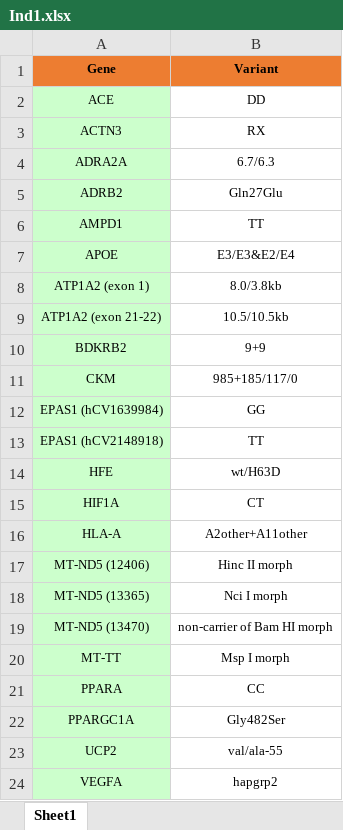
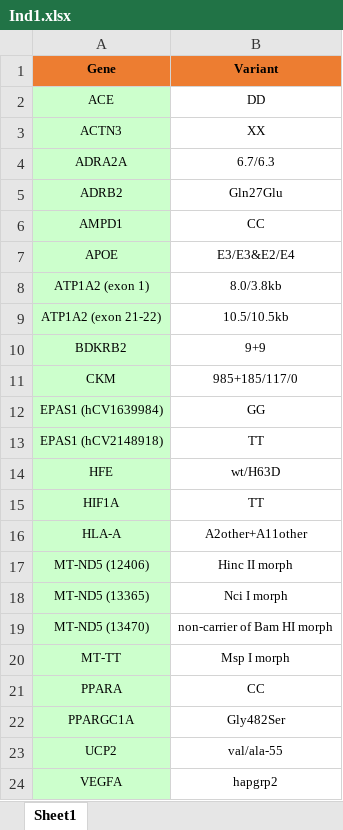
Before and after one commit to hjovi1/PerfOMICS, an Excel workbook: inst/extdata/Ind1.xlsx, sheet Sheet1, drawn as a sheet; values as stored, in another font and other column widths than the file's, no borders; the diff names each change by its address in the sheet, - before the commit and + after, or states it on an @@ line.

```diff
--- a/inst/extdata/Ind1.xlsx (sheet Sheet1)
+++ b/inst/extdata/Ind1.xlsx (sheet Sheet1)
-B3 (Variant): RX
+B3 (Variant): XX
-B6 (Variant): TT
+B6 (Variant): CC
-B15 (Variant): CT
+B15 (Variant): TT
```
Also changed, not shown: 10 other files.
